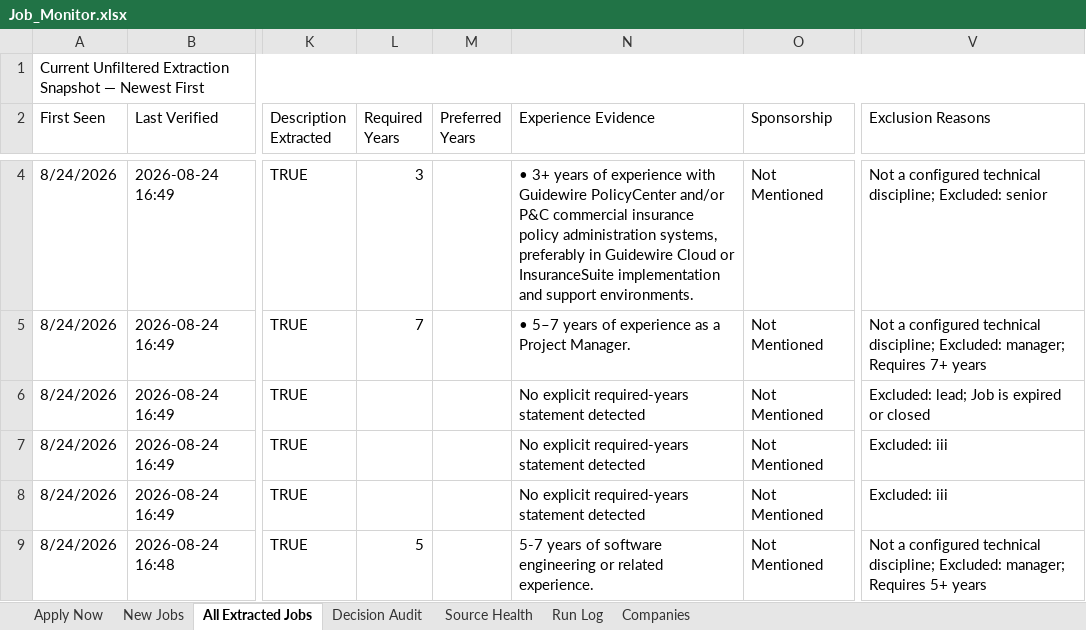
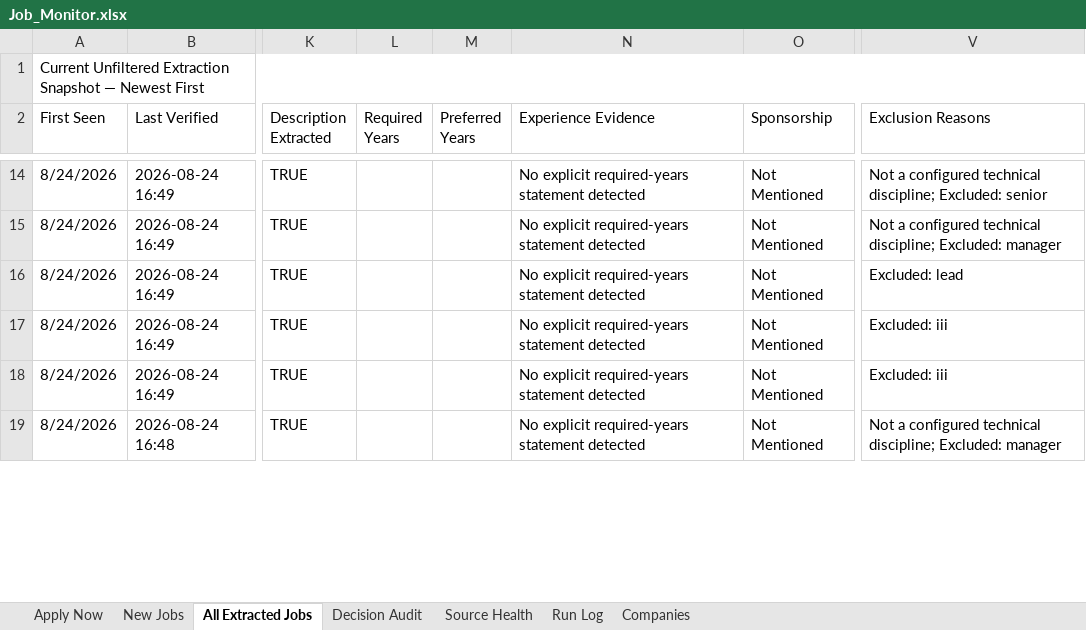
Before and after one commit to taran-dev4u/career-job-monitor, an Excel workbook: outputs/job-monitor/Job_Monitor.xlsx, sheet All Extracted Jobs, drawn as a sheet; only a part is shown, gaps mark what is left out; values as stored, in another font and other column widths than the file's, no cell formats; table styles not drawn; addresses are those after the commit; the diff covers the shown part only; the diff names each change by its address in the sheet, - before the commit and + after, or states it on an @@ line.

```diff
--- a/outputs/job-monitor/Job_Monitor.xlsx (sheet All Extracted Jobs)
+++ b/outputs/job-monitor/Job_Monitor.xlsx (sheet All Extracted Jobs)
-L14 (Required Years): 3
+L14 (Required Years): (empty)
-N14 (Experience Evidence): • 3+ years of experience with Guidewire PolicyCenter and/or P&C commercial insurance policy administration systems, preferably in Guidewire Cloud or InsuranceSuite implementation and support environments.
+N14 (Experience Evidence): No explicit required-years statement detected
-L15 (Required Years): 7
+L15 (Required Years): (empty)
-N15 (Experience Evidence): • 5–7 years of experience as a Project Manager.
+N15 (Experience Evidence): No explicit required-years statement detected
-V15 (Exclusion Reasons): …discipline; Excluded: manager; Requires 7+ years
+V15 (Exclusion Reasons): …discipline; Excluded: manager
-V16 (Exclusion Reasons): Excluded: lead; Job is expired or closed
+V16 (Exclusion Reasons): Excluded: lead
-L19 (Required Years): 5
+L19 (Required Years): (empty)
-N19 (Experience Evidence): 5-7 years of software engineering or related experience.
+N19 (Experience Evidence): No explicit required-years statement detected
-V19 (Exclusion Reasons): …discipline; Excluded: manager; Requires 5+ years
+V19 (Exclusion Reasons): …discipline; Excluded: manager
```
Also changed, not shown: 12 added rows, 11 removed rows and 66 edited cells elsewhere in this sheet, sheet Decision Audit, sheet Apply Now, sheet Source Health, sheet Run Log, cell formats, 11 other files.
